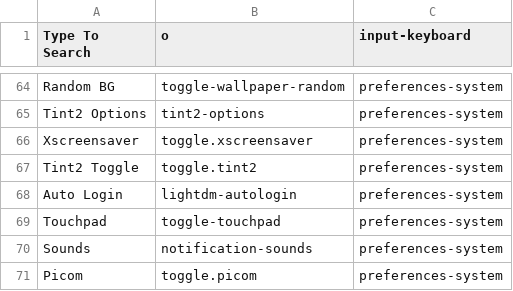
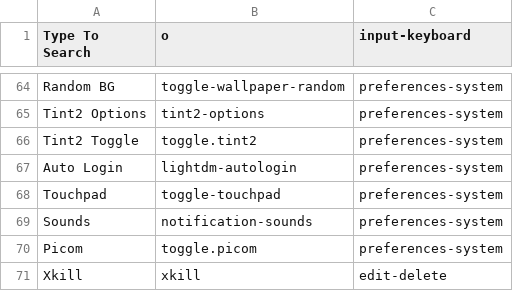
Before and after one commit to sleekmason/Lilidog-Bookworm, a CSV file: config/includes.chroot_after_packages/etc/skel/.config/jgmenu/mymenu.csv, drawn as a sheet; only a part is shown, gaps mark what is left out; the shorter side is filled out with more unchanged rows; the diff names each change by its address in the sheet, - before the commit and + after, or states it on an @@ line.

Commit message:
Installers - Made xscreensaver installer. Removed from build install list. Left on dmenu d3.

```diff
--- a/config/includes.chroot_after_packages/etc/skel/.config/jgmenu/mymenu.csv
+++ b/config/includes.chroot_after_packages/etc/skel/.config/jgmenu/mymenu.csv
-row 66: Xscreensaver | toggle.xscreensaver | preferences-system
```
Also changed, not shown: 4 other files.
